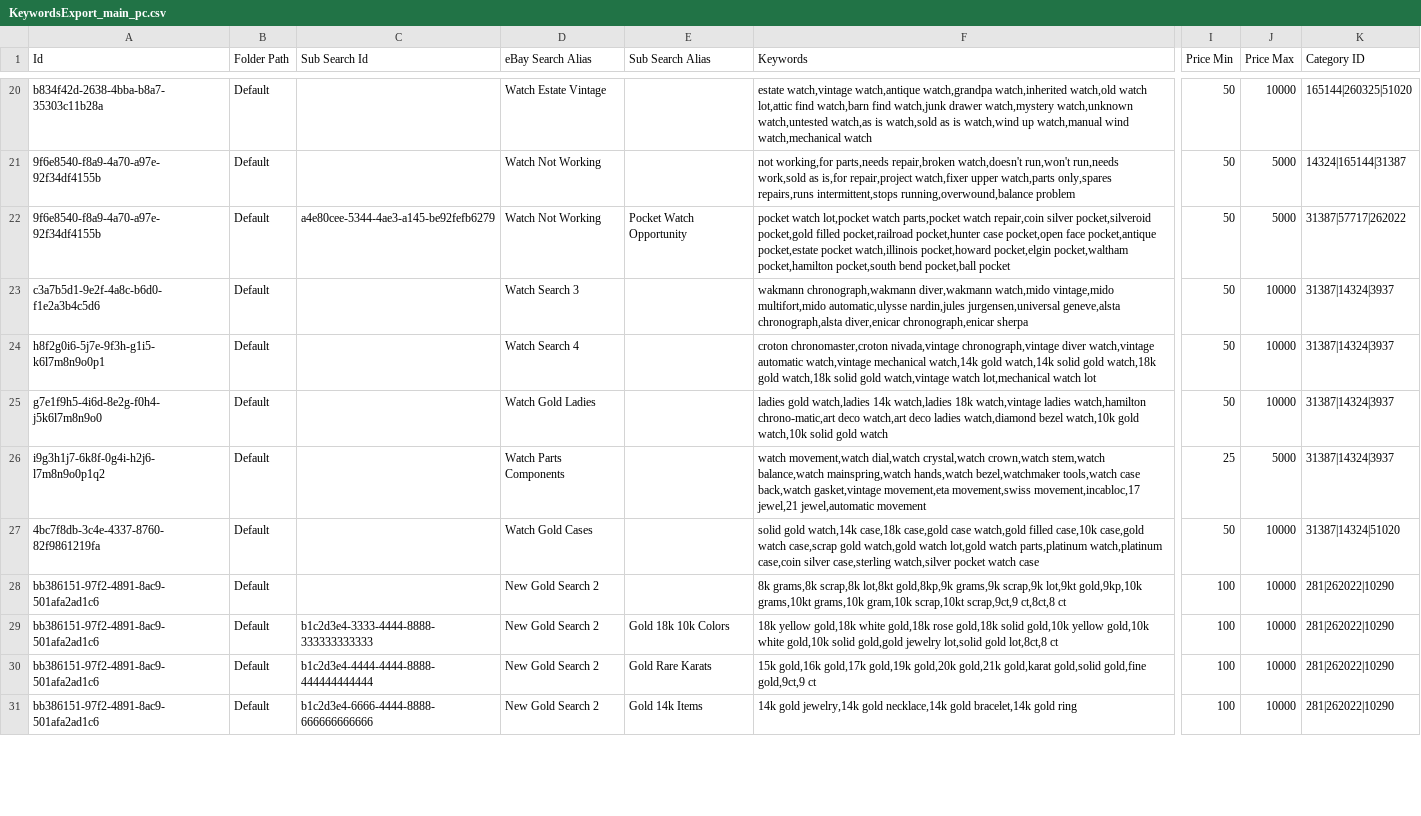
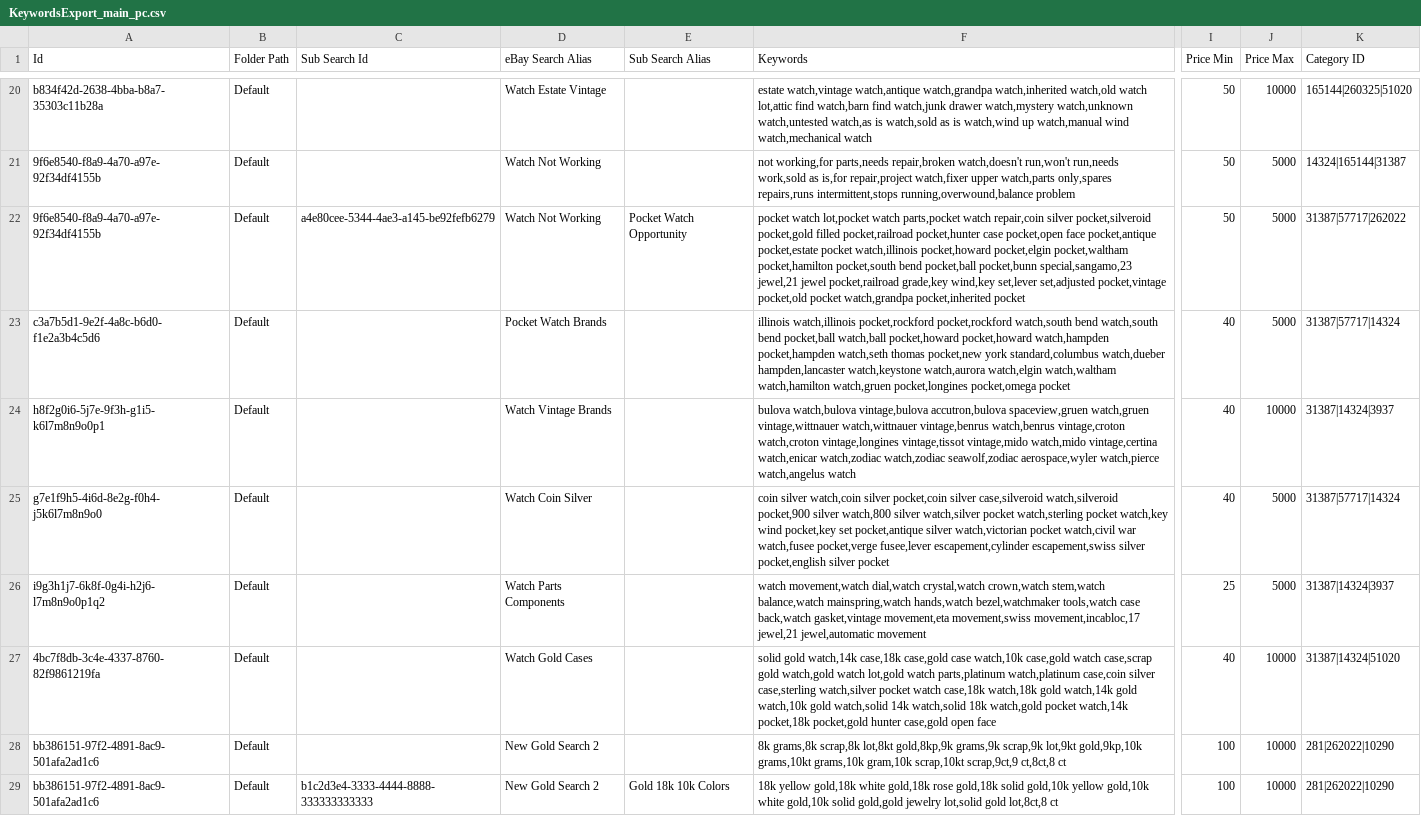
Before and after one commit to logandweckerle/ubuyfirst-proxy, a CSV file: KeywordsExport_main_pc.csv, drawn as a sheet; only a part is shown, gaps mark what is left out; the shorter side is filled out with more unchanged rows; the diff names each change by its address in the sheet, - before the commit and + after, or states it on an @@ line.

```diff
--- a/KeywordsExport_main_pc.csv
+++ b/KeywordsExport_main_pc.csv
-F22 (Keywords): …bend pocket,ball pocket
+F22 (Keywords): …bend pocket,ball pocket,bunn special,sangamo,23 jewel,21 jewel pocket,railroad grade,key wind,key set,lever set,adjusted pocket,vintage pocket,old pocket watch,grandpa pocket,inherited pocket
-D23 (eBay Search Alias): Watch Search 3
+D23 (eBay Search Alias): Pocket Watch Brands
-F23 (Keywords): wakmann chronograph,wakmann diver,wakmann watch,mido vintage,mido multifort,mido automatic,ulysse nardin,jules jurgensen,universal geneve,alsta chronograph,alsta diver,enicar chronograph,enicar sherpa
+F23 (Keywords): illinois watch,illinois pocket,rockford pocket,rockford watch,south bend watch,south bend pocket,ball watch,ball pocket,howard pocket,howard watch,hampden pocket,hampden watch,seth thomas pocket,new york standard,columbus watch,dueber hampden,lancaster watch,keystone watch,aurora watch,elgin watch,waltham watch,hamilton watch,gruen pocket,longines pocket,omega pocket
-I23:I25 (Price Min): 50
+I23:I25 (Price Min): 40
-J23 (Price Max): 10000
+J23 (Price Max): 5000
-K23 (Category ID): 31387|14324|3937
+K23 (Category ID): 31387|57717|14324
-D24 (eBay Search Alias): Watch Search 4
+D24 (eBay Search Alias): Watch Vintage Brands
-F24 (Keywords): croton chronomaster,croton nivada,vintage chronograph,vintage diver watch,vintage automatic watch,vintage mechanical watch,14k gold watch,14k solid gold watch,18k gold watch,18k solid gold watch,vintage watch lot,mechanical watch lot
+F24 (Keywords): bulova watch,bulova vintage,bulova accutron,bulova spaceview,gruen watch,gruen vintage,wittnauer watch,wittnauer vintage,benrus watch,benrus vintage,croton watch,croton vintage,longines vintage,tissot vintage,mido watch,mido vintage,certina watch,enicar watch,zodiac watch,zodiac seawolf,zodiac aerospace,wyler watch,pierce watch,angelus watch
-D25 (eBay Search Alias): Watch Gold Ladies
+D25 (eBay Search Alias): Watch Coin Silver
-F25 (Keywords): ladies gold watch,ladies 14k watch,ladies 18k watch,vintage ladies watch,hamilton chrono-matic,art deco watch,art deco ladies watch,diamond bezel watch,10k gold watch,10k solid gold watch
+F25 (Keywords): coin silver watch,coin silver pocket,coin silver case,silveroid watch,silveroid pocket,900 silver watch,800 silver watch,silver pocket watch,sterling pocket watch,key wind pocket,key set pocket,antique silver watch,victorian pocket watch,civil war watch,fusee pocket,verge fusee,lever escapement,cylinder escapement,swiss silver pocket,english silver pocket
-J25 (Price Max): 10000
+J25 (Price Max): 5000
-K25 (Category ID): 31387|14324|3937
+K25 (Category ID): 31387|57717|14324
-F27 (Keywords): …case,gold case watch,gold filled case,10k case,gold watch case,scrap gold watch,gold watch lot,gold watch parts,platinum watch,platinum case,coin silver case,sterling watch,silver pocket watch case
+F27 (Keywords): …case,gold case watch,10k case,gold watch case,scrap gold watch,gold watch lot,gold watch parts,platinum watch,platinum case,coin silver case,sterling watch,silver pocket watch case,18k watch,18k gold watch,14k gold watch,10k gold watch,solid 14k watch,solid 18k watch,gold pocket watch,14k pocket,18k pocket,gold hunter case,gold open face
-I27 (Price Min): 50
+I27 (Price Min): 40
```
